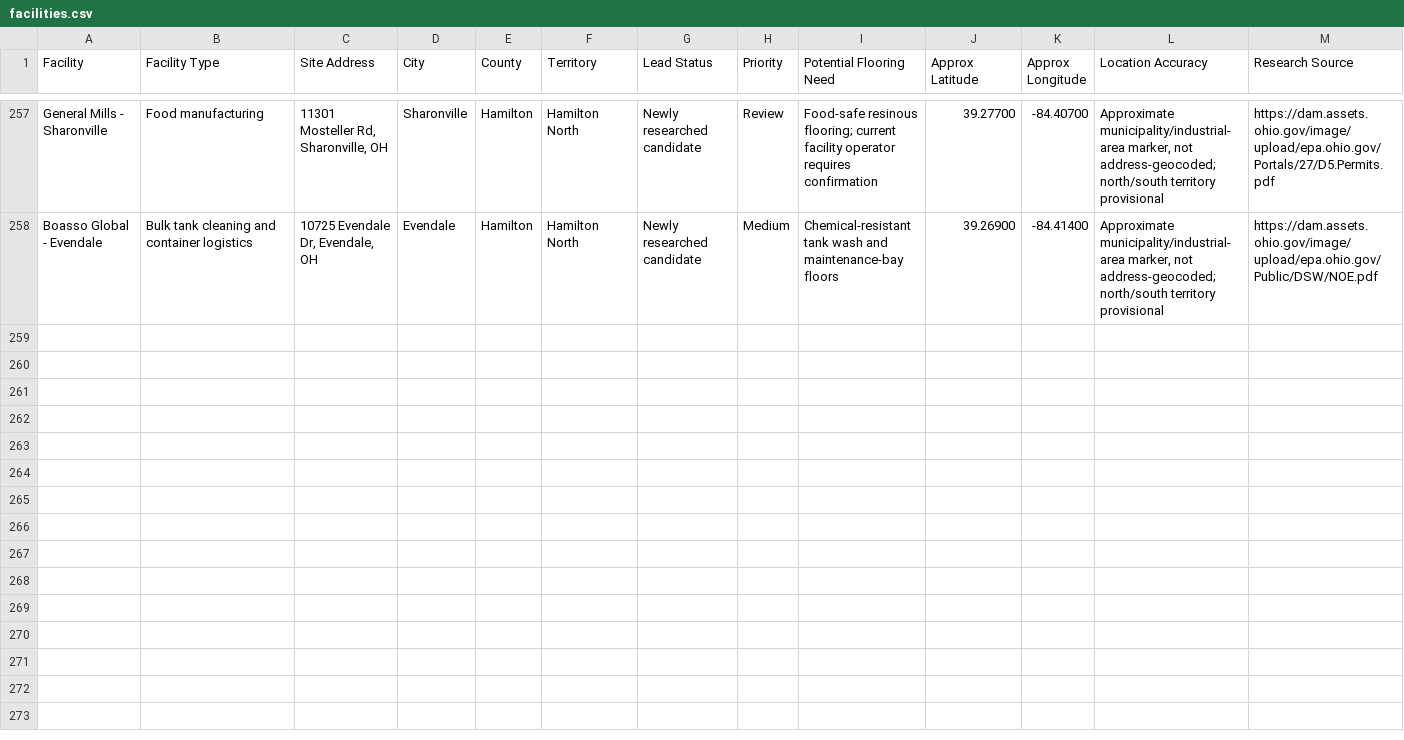
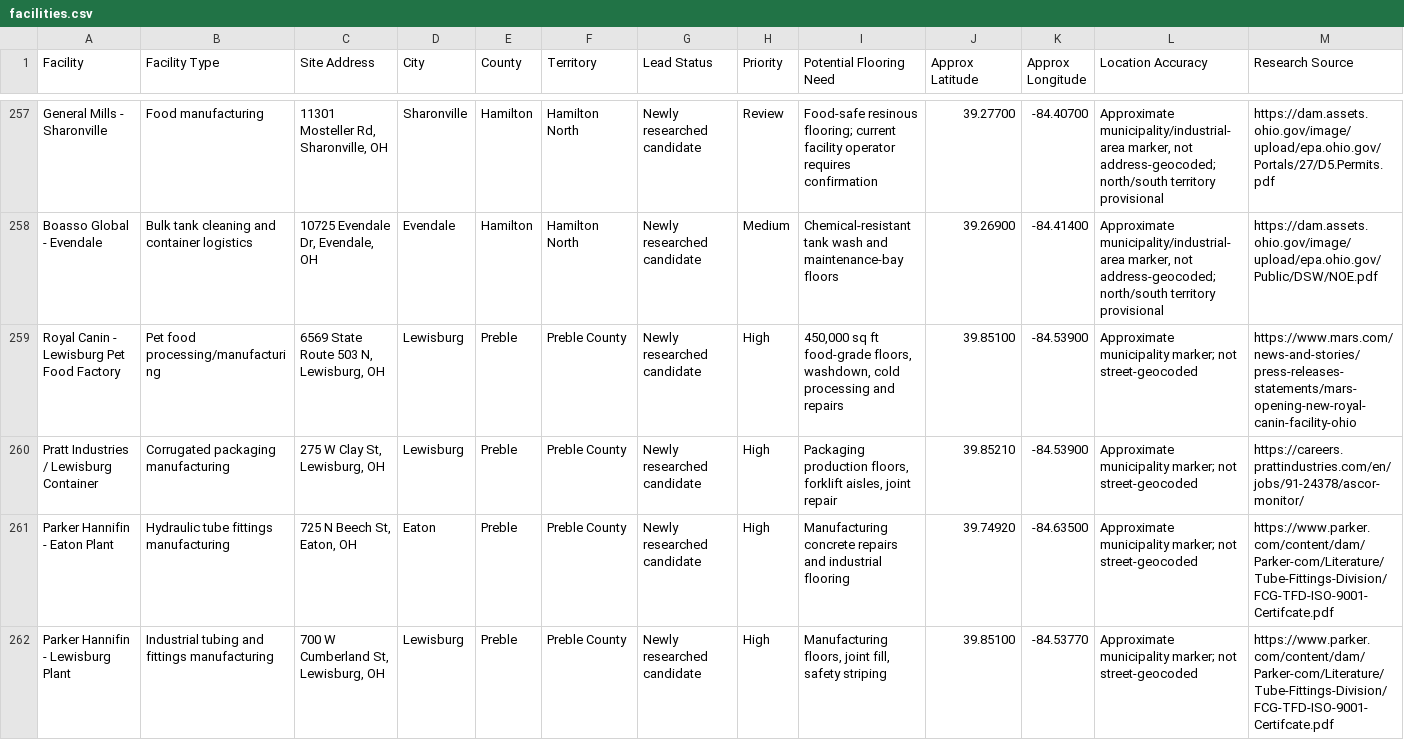
Before and after one commit to nateproctor1998-png/apex-industrial-territories, a CSV file: facilities.csv, drawn as a sheet; only a part is shown, gaps mark what is left out; the diff covers the shown part only.

Commit message:
Add Preble County manufacturer, feed plant and industrial facility prospects

```diff
--- a/facilities.csv
+++ b/facilities.csv
@@ -258 +258,5 @@ General Mills - Sharonville,Food manufacturing,"11301 Mosteller Rd, Sharonville,
 Boasso Global - Evendale,Bulk tank cleaning and container logistics,"10725 Evendale Dr, Evendale, OH",Evendale,Hamilton,Hamilton North,Newly researched candidate,Medium,Chemical-resistant tank wash and maintenance-bay floors,39.26900,-84.41400,"Approximate municipality/industrial-area marker, not address-geocoded; north/south territory provisional",https://dam.assets.ohio.gov/image/upload/epa.ohio.gov/Public/DSW/NOE.pdf
+Royal Canin - Lewisburg Pet Food Factory,Pet food processing/manufacturing,"6569 State Route 503 N, Lewisburg, OH",Lewisburg,Preble,Preble County,Newly researched candidate,High,"450,000 sq ft food-grade floors, washdown, cold processing and repairs",39.85100,-84.53900,Approximate municipality marker; not street-geocoded,https://www.mars.com/news-and-stories/press-releases-statements/mars-opening-new-royal-canin-facility-ohio
+Pratt Industries / Lewisburg Container,Corrugated packaging manufacturing,"275 W Clay St, Lewisburg, OH",Lewisburg,Preble,Preble County,Newly researched candidate,High,"Packaging production floors, forklift aisles, joint repair",39.85210,-84.53900,Approximate municipality marker; not street-geocoded,https://careers.prattindustries.com/en/jobs/91-24378/ascor-monitor/
+Parker Hannifin - Eaton Plant,Hydraulic tube fittings manufacturing,"725 N Beech St, Eaton, OH",Eaton,Preble,Preble County,Newly researched candidate,High,Manufacturing concrete repairs and industrial flooring,39.74920,-84.63500,Approximate municipality marker; not street-geocoded,https://www.parker.com/content/dam/Parker-com/Literature/Tube-Fittings-Division/FCG-TFD-ISO-9001-Certifcate.pdf
+Parker Hannifin - Lewisburg Plant,Industrial tubing and fittings manufacturing,"700 W Cumberland St, Lewisburg, OH",Lewisburg,Preble,Preble County,Newly researched candidate,High,"Manufacturing floors, joint fill, safety striping",39.85100,-84.53770,Approximate municipality marker; not street-geocoded,https://www.parker.com/content/dam/Parker-com/Literature/Tube-Fittings-Division/FCG-TFD-ISO-9001-Certifcate.pdf
```
Also changed, not shown: 11 added rows elsewhere in this file.
